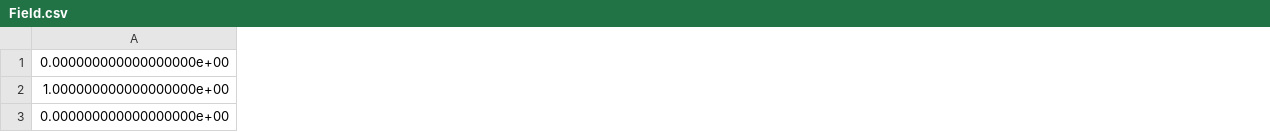
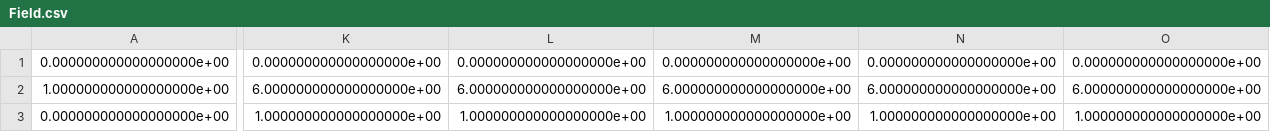
Before and after one commit to thomasxiaodongwu/GA4, a CSV file: Model1_NSGA2/popSize[50]_maxGen[500]_pm[0.3]_pc[0.7]_GSRate[0.3]_LSRate[0.4]/optPop/Field.csv, drawn as a sheet; only a part is shown, gaps mark what is left out; the diff covers the shown part only; the diff names each change by its address in the sheet, - before the commit and + after, or states it on an @@ line.

```diff
--- a/Model1_NSGA2/popSize[50]_maxGen[500]_pm[0.3]_pc[0.7]_GSRate[0.3]_LSRate[0.4]/optPop/Field.csv
+++ b/Model1_NSGA2/popSize[50]_maxGen[500]_pm[0.3]_pc[0.7]_GSRate[0.3]_LSRate[0.4]/optPop/Field.csv
+column K, rows 1-3: 0.000000000000000000e+00 | 6.000000000000000000e+00 | 1.000000000000000000e+00
+column L, rows 1-3: 0.000000000000000000e+00 | 6.000000000000000000e+00 | 1.000000000000000000e+00
+column M, rows 1-3: 0.000000000000000000e+00 | 6.000000000000000000e+00 | 1.000000000000000000e+00
+column N, rows 1-3: 0.000000000000000000e+00 | 6.000000000000000000e+00 | 1.000000000000000000e+00
+column O, rows 1-3: 0.000000000000000000e+00 | 6.000000000000000000e+00 | 1.000000000000000000e+00
```
Also changed, not shown: 1 added column and 8 edited cells elsewhere in this file, 12 other files.
